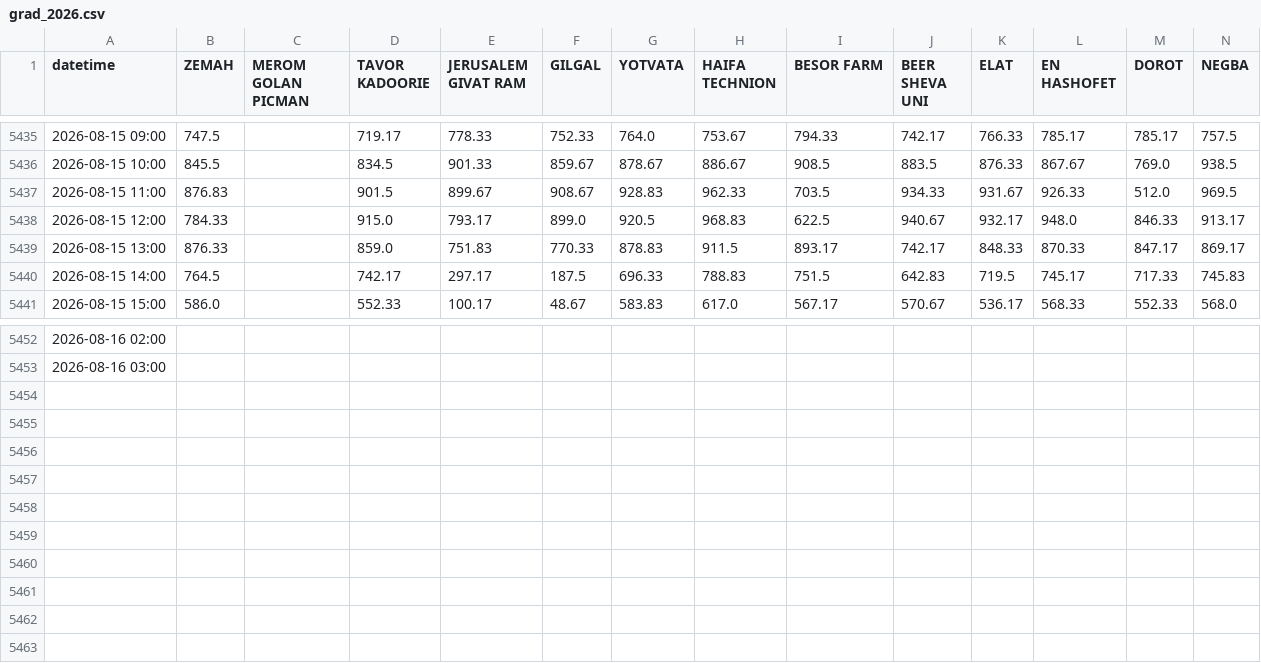
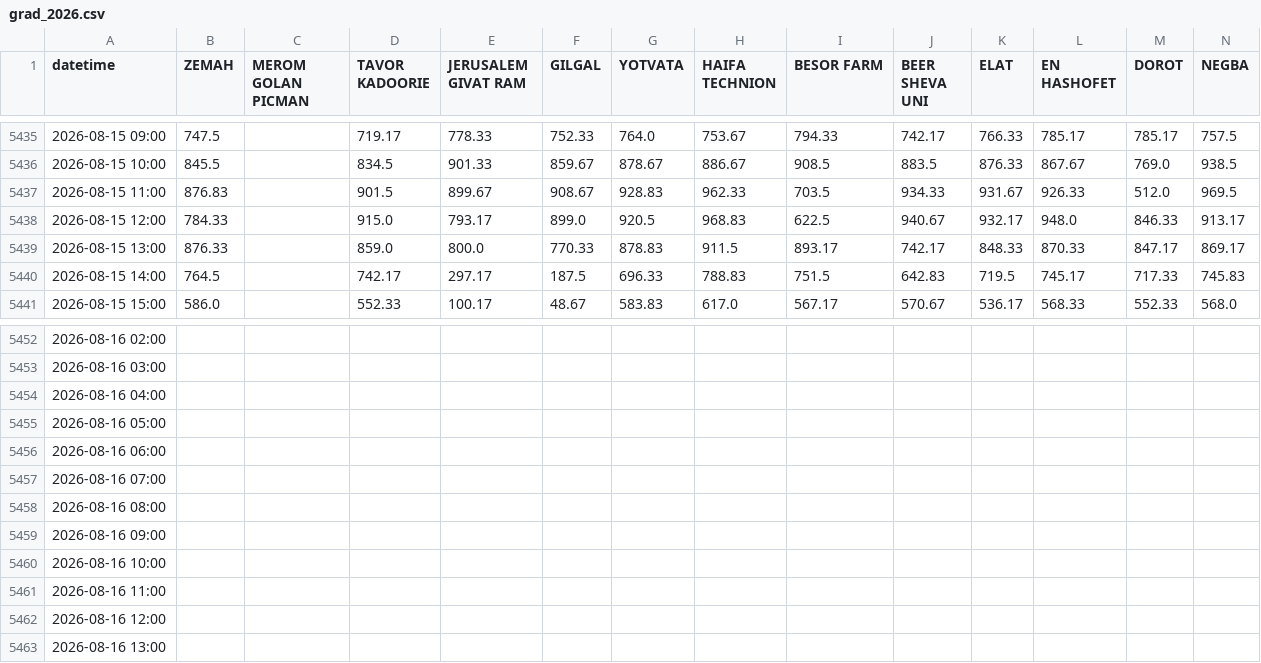
Before and after one commit to yuval-harpaz/weather, a CSV file: data/grad_2026.csv, drawn as a sheet; only a part is shown, gaps mark what is left out; rows hold the shown columns only; the diff names each change by its address in the sheet, - before the commit and + after, or states it on an @@ line.

```diff
--- a/data/grad_2026.csv
+++ b/data/grad_2026.csv
-E5439 (JERUSALEM GIVAT RAM): 751.83
+E5439 (JERUSALEM GIVAT RAM): 800.0
+row 5454: 2026-08-16 04:00
+row 5455: 2026-08-16 05:00
+row 5456: 2026-08-16 06:00
+row 5457: 2026-08-16 07:00
+row 5458: 2026-08-16 08:00
+row 5459: 2026-08-16 09:00
+row 5460: 2026-08-16 10:00
+row 5461: 2026-08-16 11:00
+row 5462: 2026-08-16 12:00
+row 5463: 2026-08-16 13:00
```
Also changed, not shown: 3 other files.
